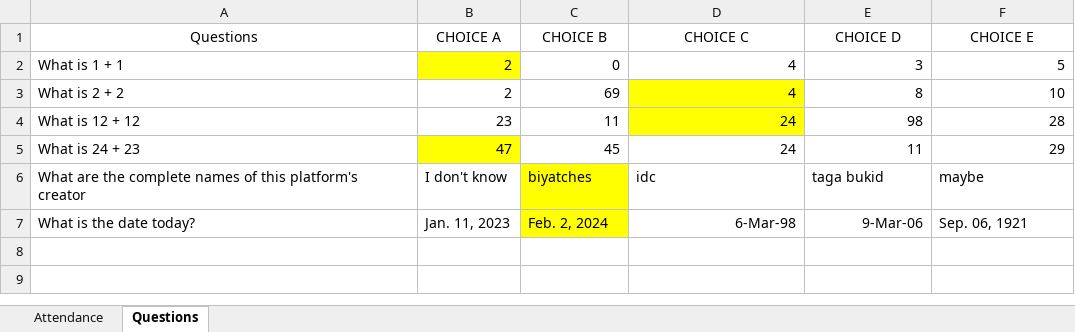
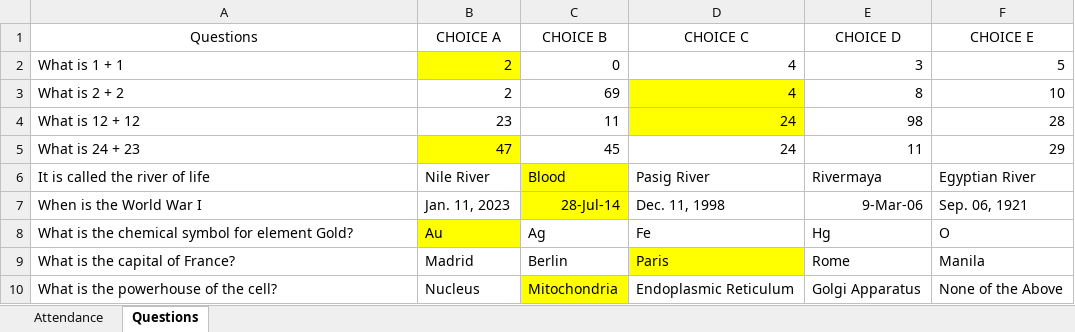
Before and after one commit to dereckibale/Project_Attendance, an Excel workbook: Backend/ANSC121.xlsx, sheet Questions, drawn as a sheet; values as stored, in another font and other column widths than the file's, no borders; removed rows and columns are numbered as before the commit, all else as after; the diff names each change by its address in the sheet, - before the commit and + after, or states it on an @@ line.

Commit message:
I was able to extract the correct answers on backend side and added new component on frontend side

```diff
--- a/Backend/ANSC121.xlsx (sheet Questions)
+++ b/Backend/ANSC121.xlsx (sheet Questions)
-row 6: What are the complete names of this platform's creator | I don't know | biyatches | idc | taga bukid | maybe
+row 6: It is called the river of life | Nile River | Blood | Pasig River | Rivermaya | Egyptian River
-A7 (Questions): What is the date today?
+A7 (Questions): When is the World War I
-C7 (CHOICE B): Feb. 2, 2024
+C7 (CHOICE B): 28-Jul-14
-D7 (CHOICE C): 6-Mar-98
+D7 (CHOICE C): Dec. 11, 1998
+row 8: What is the chemical symbol for element Gold? | Au | Ag | Fe | Hg | O
+row 9: What is the capital of France? | Madrid | Berlin | Paris | Rome | Manila
+row 10: What is the powerhouse of the cell? | Nucleus | Mitochondria | Endoplasmic Reticulum | Golgi Apparatus | None of the Above
```
Also changed, not shown: 3 other files.
